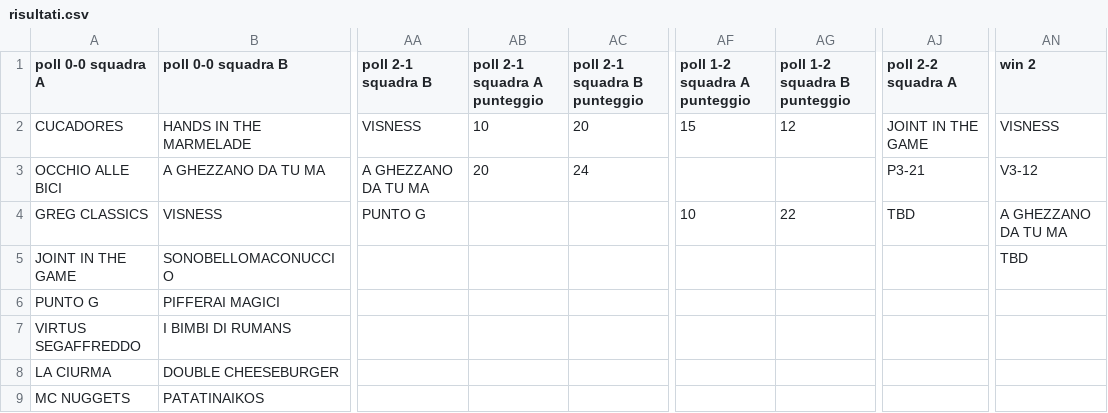
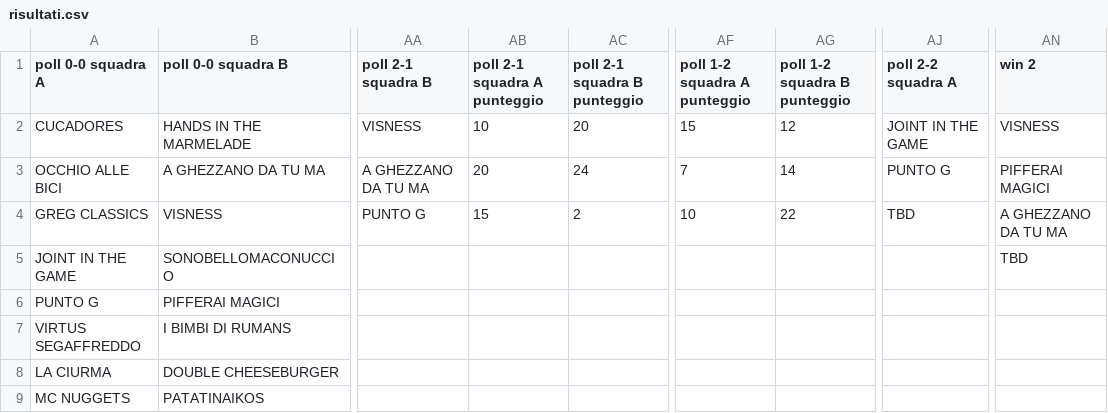
Before and after one commit to ChurchGame/ChurchGame.github.io, a CSV file: risultati.csv, drawn as a sheet; only a part is shown, gaps mark what is left out; the diff names each change by its address in the sheet, - before the commit and + after, or states it on an @@ line.

Commit message:
Update risultati.csv

```diff
--- a/risultati.csv
+++ b/risultati.csv
-AF3 (poll 1-2 squadra A punteggio): (empty)
+AF3 (poll 1-2 squadra A punteggio): 7
-AG3 (poll 1-2 squadra B punteggio): (empty)
+AG3 (poll 1-2 squadra B punteggio): 14
-AJ3 (poll 2-2 squadra A): P3-21
+AJ3 (poll 2-2 squadra A): PUNTO G
-AN3 (win 2): V3-12
+AN3 (win 2): PIFFERAI MAGICI
-AB4 (poll 2-1 squadra A punteggio): (empty)
+AB4 (poll 2-1 squadra A punteggio): 15
-AC4 (poll 2-1 squadra B punteggio): (empty)
+AC4 (poll 2-1 squadra B punteggio): 2
```
